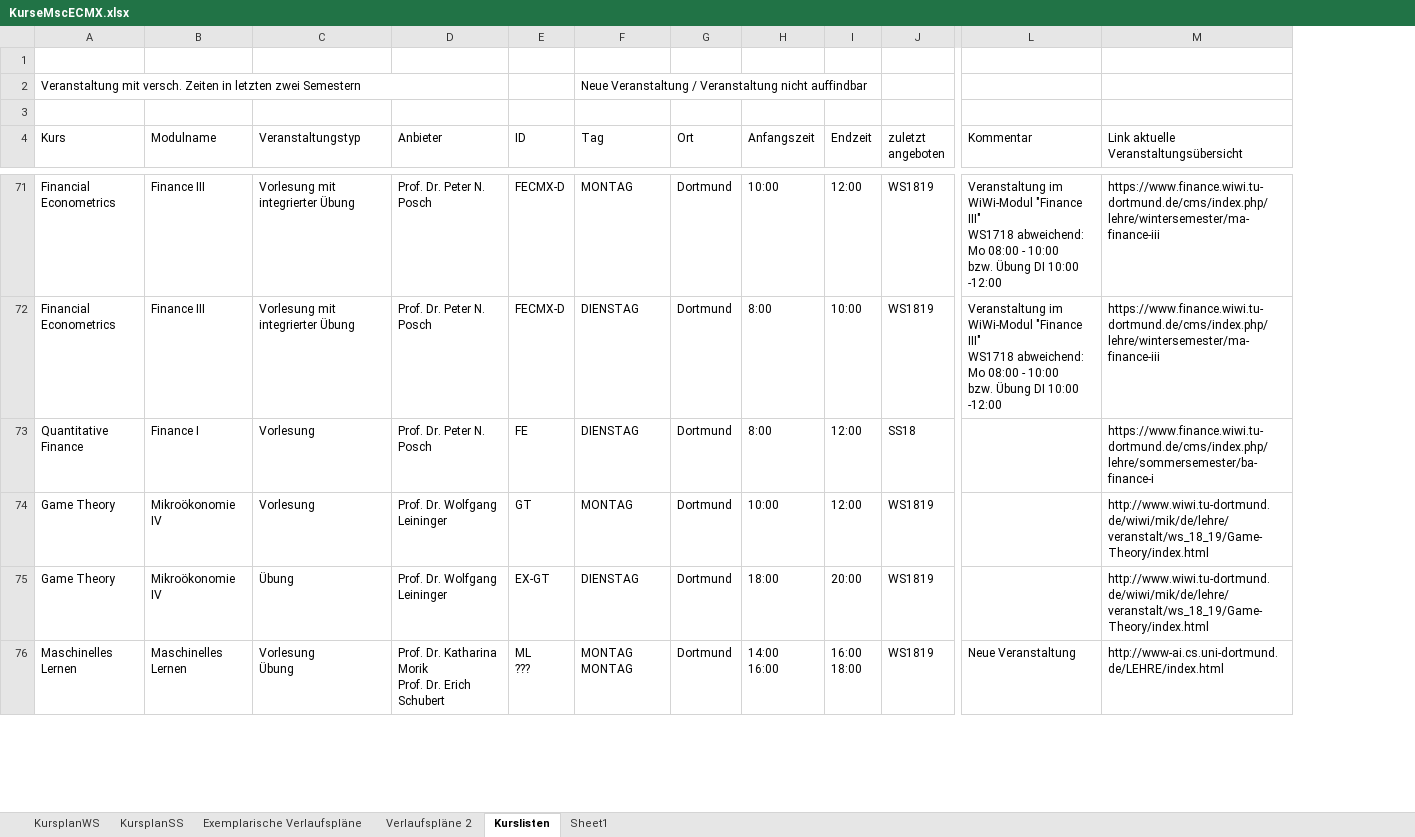
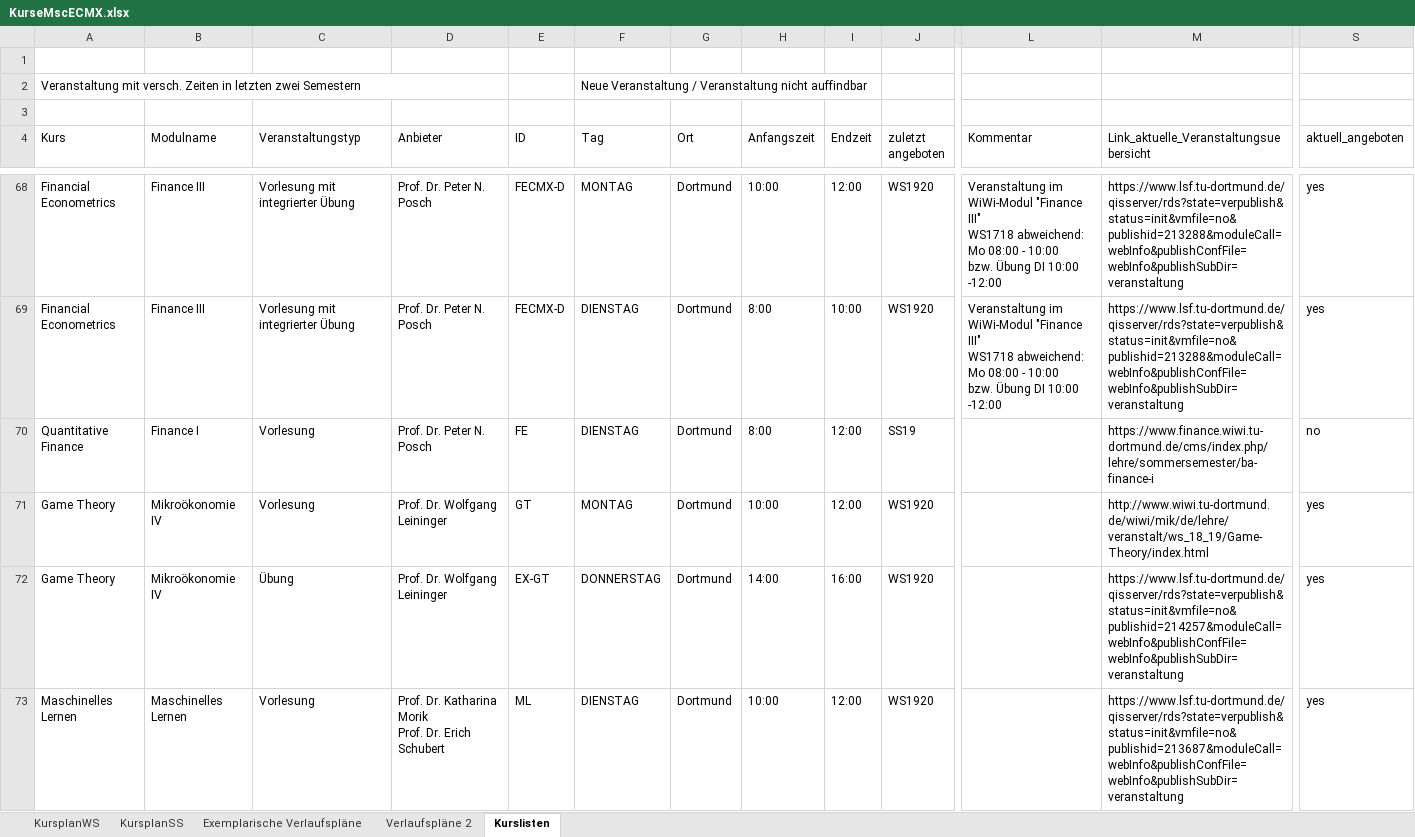
Before and after one commit to mca91/WebEcon, an Excel workbook: docs/blog/KurseMscECMX.xlsx, sheet Kurslisten, drawn as a sheet; only a part is shown, gaps mark what is left out; values as stored, in another font and other column widths than the file's, no cell formats; addresses are those after the commit; ↵ is a line break in a cell; the diff covers the shown part only; the diff names each change by its address in the sheet, - before the commit and + after, or states it on an @@ line.

```diff
--- a/docs/blog/KurseMscECMX.xlsx (sheet Kurslisten)
+++ b/docs/blog/KurseMscECMX.xlsx (sheet Kurslisten)
-sheet tab: Sheet1
+column S (aktuell_angeboten), rows 68-73: yes | yes | no | yes | yes | yes
-M4: Link aktuelle Veranstaltungsübersicht
+M4: Link_aktuelle_Veranstaltungsuebersicht
-J68:J69 (zuletzt angeboten): WS1819
+J68:J69 (zuletzt angeboten): WS1920
-M68:M69: https://www.finance.wiwi.tu-dortmund.de/cms/index.php/lehre/wintersemester/ma-finance-iii
+M68:M69: https://www.lsf.tu-dortmund.de/qisserver/rds?state=verpublish&status=init&vmfile=no&publishid=213288&moduleCall=webInfo&publishConfFile=webInfo&publishSubDir=veranstaltung
-J70 (zuletzt angeboten): SS18
+J70 (zuletzt angeboten): SS19
-J71:J73 (zuletzt angeboten): WS1819
+J71:J73 (zuletzt angeboten): WS1920
-F72 (Tag): DIENSTAG
+F72 (Tag): DONNERSTAG
-H72 (Anfangszeit): 18:00
+H72 (Anfangszeit): 14:00
-I72 (Endzeit): 20:00
+I72 (Endzeit): 16:00
-M72: http://www.wiwi.tu-dortmund.de/wiwi/mik/de/lehre/veranstalt/ws_18_19/Game-Theory/index.html
+M72: https://www.lsf.tu-dortmund.de/qisserver/rds?state=verpublish&status=init&vmfile=no&publishid=214257&moduleCall=webInfo&publishConfFile=webInfo&publishSubDir=veranstaltung
-C73 (Veranstaltungstyp): Vorlesung ↵ Übung
+C73 (Veranstaltungstyp): Vorlesung
-E73 (ID): ML ↵ ???
+E73 (ID): ML
-F73 (Tag): MONTAG ↵ MONTAG
+F73 (Tag): DIENSTAG
-H73 (Anfangszeit): 14:00 ↵ 16:00
+H73 (Anfangszeit): 10:00
-I73 (Endzeit): 16:00 ↵ 18:00
+I73 (Endzeit): 12:00
-L73 (Kommentar): Neue Veranstaltung
+L73 (Kommentar): (empty)
-M73: http://www-ai.cs.uni-dortmund.de/LEHRE/index.html
+M73: https://www.lsf.tu-dortmund.de/qisserver/rds?state=verpublish&status=init&vmfile=no&publishid=213687&moduleCall=webInfo&publishConfFile=webInfo&publishSubDir=veranstaltung
```
Also changed, not shown: 4 added rows, 7 removed rows, 240 edited cells and merged cells elsewhere in this sheet, cell formats, blog/content/KurseMscECMX.xlsx, 14 other files.
